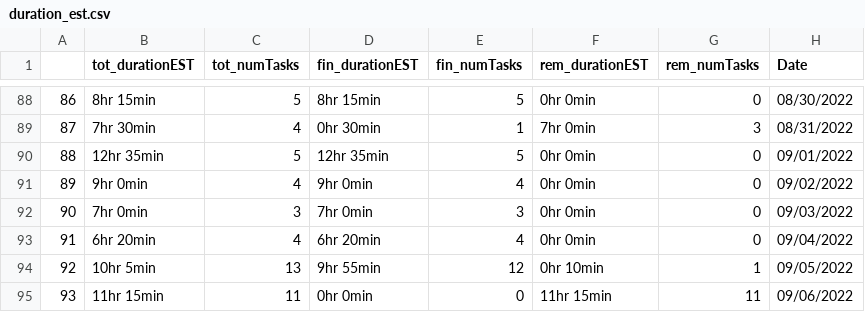
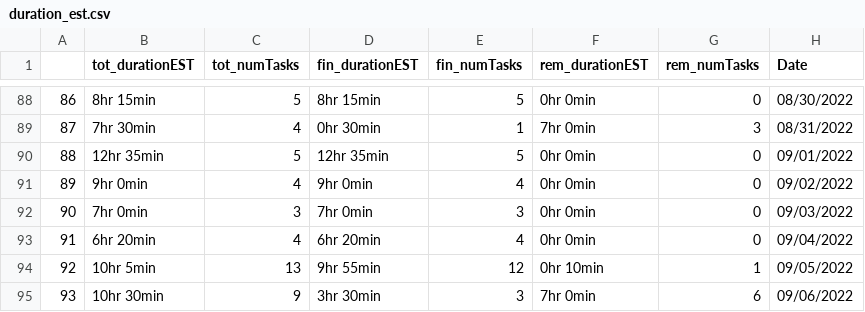
Before and after one commit to AndyLeeProjects/notion_automation, a CSV file: Data/duration_est.csv, drawn as a sheet; only a part is shown, gaps mark what is left out.

```diff
--- a/Data/duration_est.csv
+++ b/Data/duration_est.csv
@@ -94,2 +94,2 @@
 92,10hr 5min,13,9hr 55min,12,0hr 10min,1,09/05/2022
-93,11hr 15min,11,0hr 0min,0,11hr 15min,11,09/06/2022
+93,10hr 30min,9,3hr 30min,3,7hr 0min,6,09/06/2022
```
Also changed, not shown: Data/morning_routine.csv, 1 other file.
